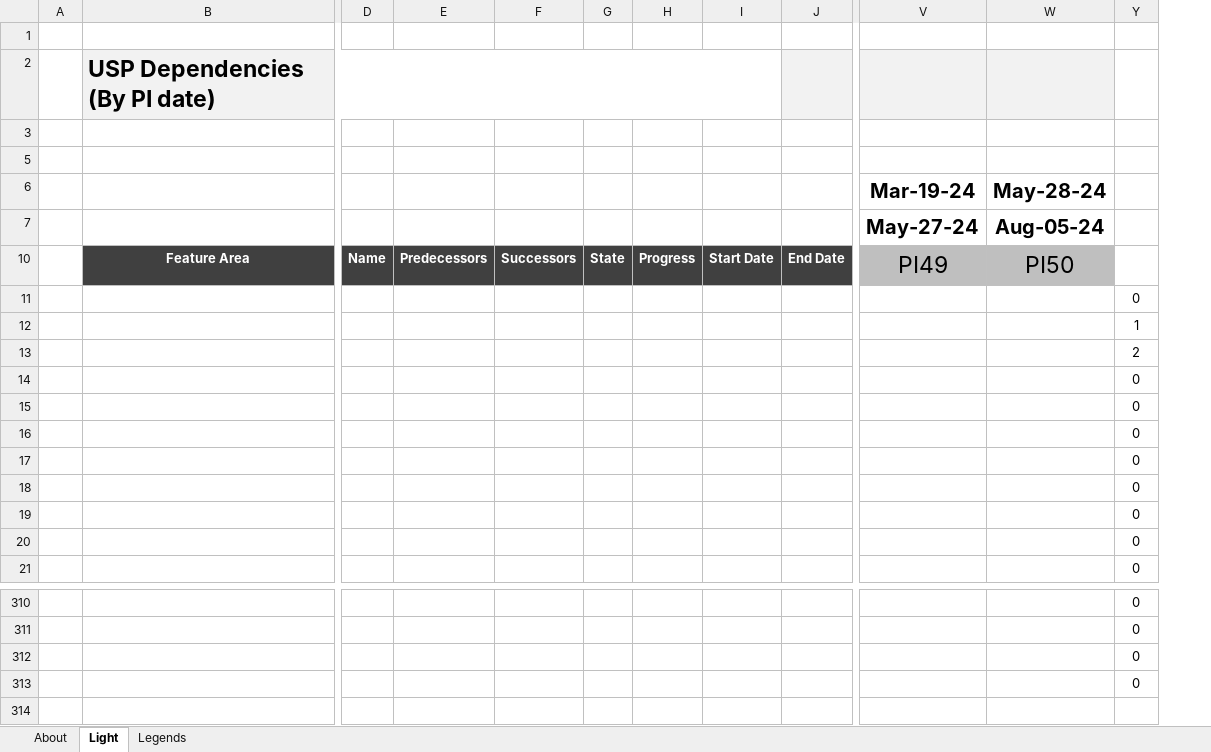
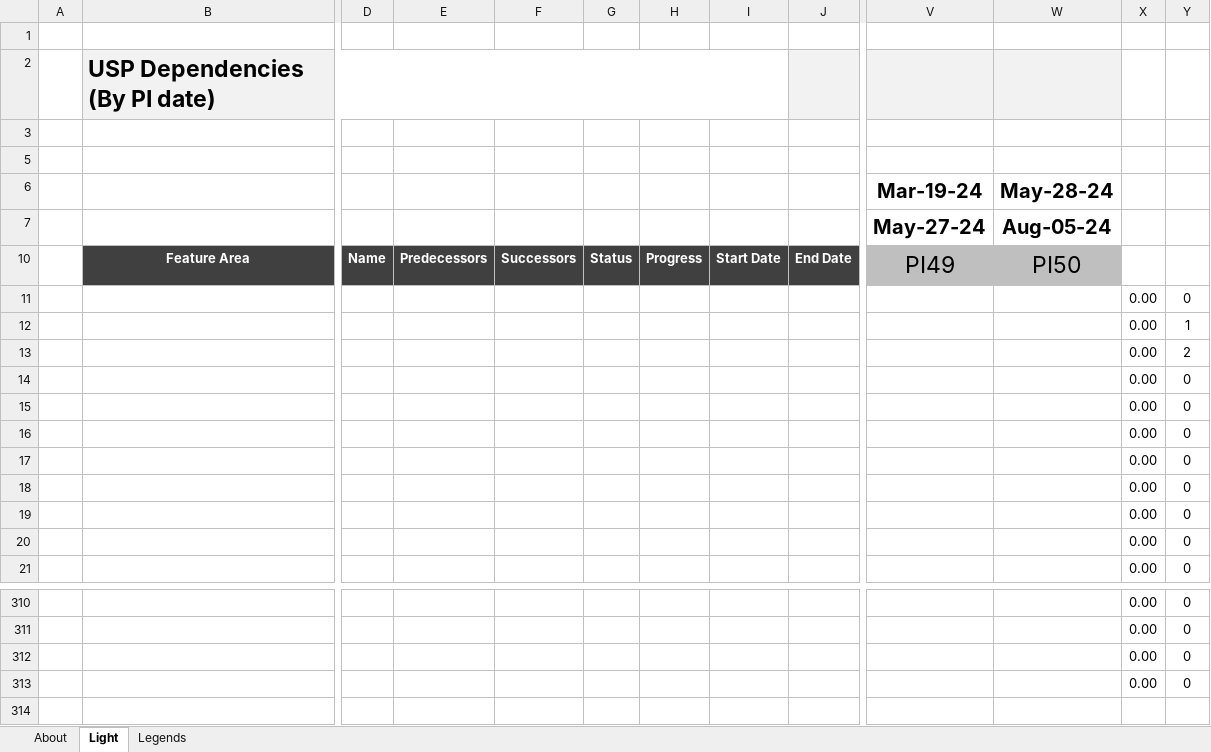
Before and after one commit to aliceOptum/prioritization-project, an Excel workbook: BlankVer.xlsm, sheet Light, drawn as a sheet; only a part is shown, gaps mark what is left out; values as stored, in another font and other column widths than the file's, no borders; charts and pictures and conditional formats and table styles not drawn; removed rows and columns are numbered as before the commit, all else as after; rows hold the shown columns only; the diff names each change by its address in the sheet, - before the commit and + after, or states it on an @@ line.

Commit message:
Add files via upload

```diff
--- a/BlankVer.xlsm (sheet Light)
+++ b/BlankVer.xlsm (sheet Light)
-column G, row 10: State
+column G, row 10: Status
@@ column X unhidden, rows 11-21: all 0.00; rows 310-313: all 0.00 @@
-row 314: (empty)
```
Also changed, not shown: sheet Legends, formulas that keep their value, hidden cells, charts or pictures.
